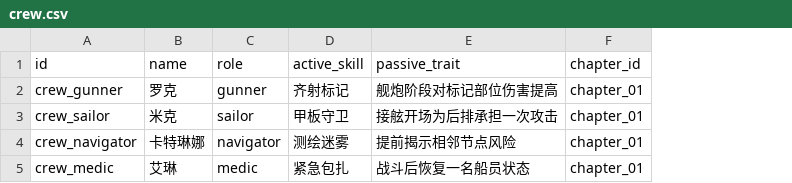
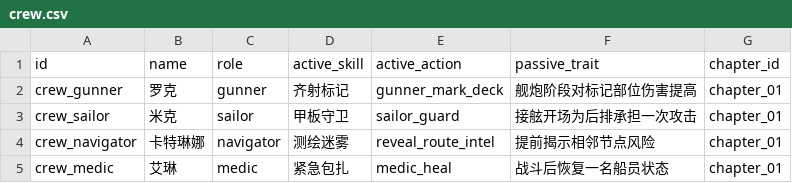
Before and after one commit to LuckyLee07/PirateExplore, a CSV file: design/v2/data/crew.csv, drawn as a sheet; the diff names each change by its address in the sheet, - before the commit and + after, or states it on an @@ line.

```diff
--- a/design/v2/data/crew.csv
+++ b/design/v2/data/crew.csv
+column E (active_action), rows 2-5: gunner_mark_deck | sailor_guard | reveal_route_intel | medic_heal
```
Also changed, not shown: design/v2/data/ship_module.csv, 19 other files.
